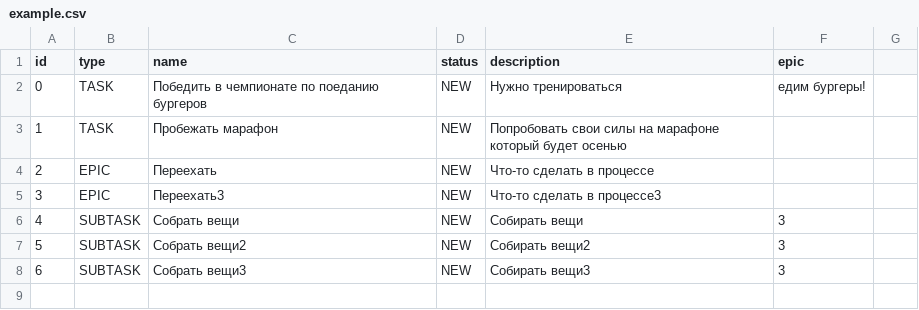
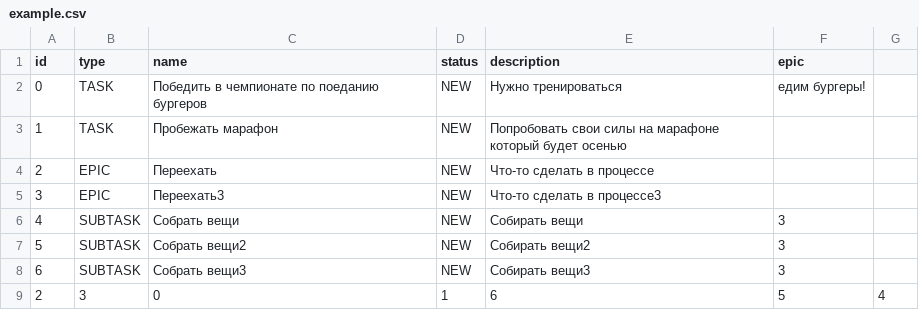
Before and after one commit to AkhmTimur/java-kanban, a CSV file: out/production/java-kanban/example.csv, drawn as a sheet; the diff names each change by its address in the sheet, - before the commit and + after, or states it on an @@ line.

```diff
--- a/out/production/java-kanban/example.csv
+++ b/out/production/java-kanban/example.csv
+row 9: 2 | 3 | 0 | 1 | 6 | 5 | 4
```
Also changed, not shown: 3 other files.
